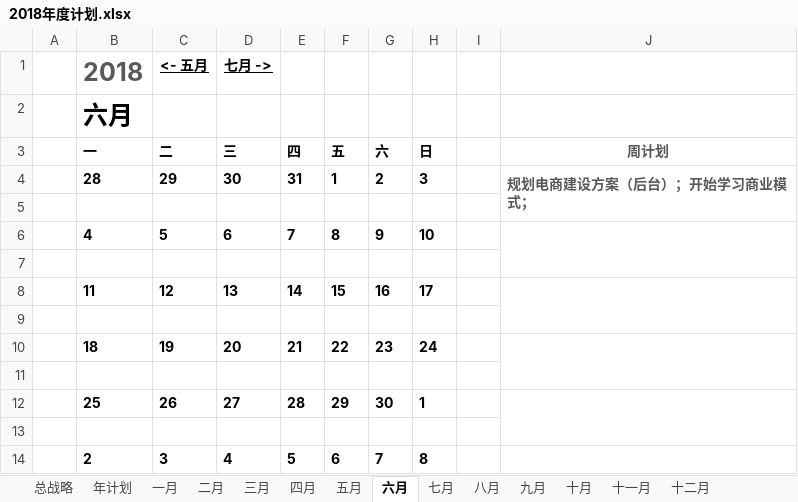
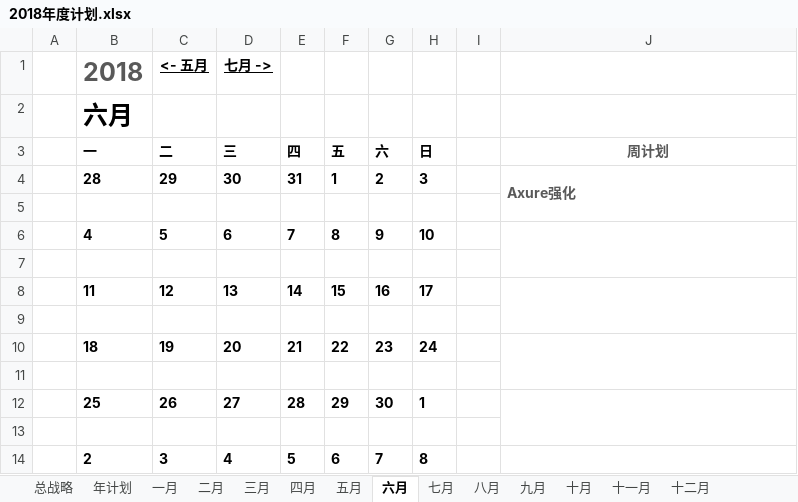
Before and after one commit to JokerPider/booknotes, an Excel workbook: 2018年度计划.xlsx, sheet 六月, drawn as a sheet; values as stored, in another font and other column widths than the file's, no borders; conditional formats not drawn; the diff names each change by its address in the sheet, - before the commit and + after, or states it on an @@ line.

```diff
--- a/2018年度计划.xlsx (sheet 六月)
+++ b/2018年度计划.xlsx (sheet 六月)
-J4 (周计划): 规划电商建设方案（后台）；开始学习商业模式；
+J4 (周计划): Axure强化
```
Also changed, not shown: 2018工作日志.xlsx, 5 other files.
